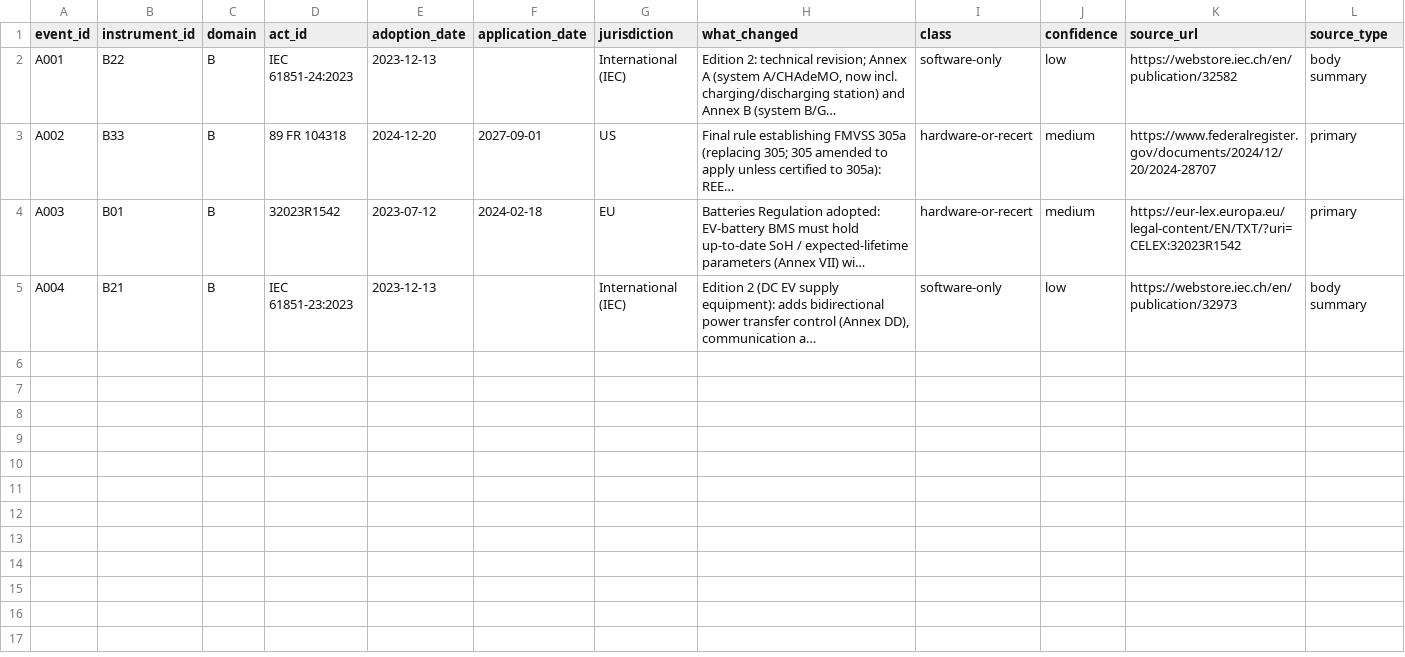
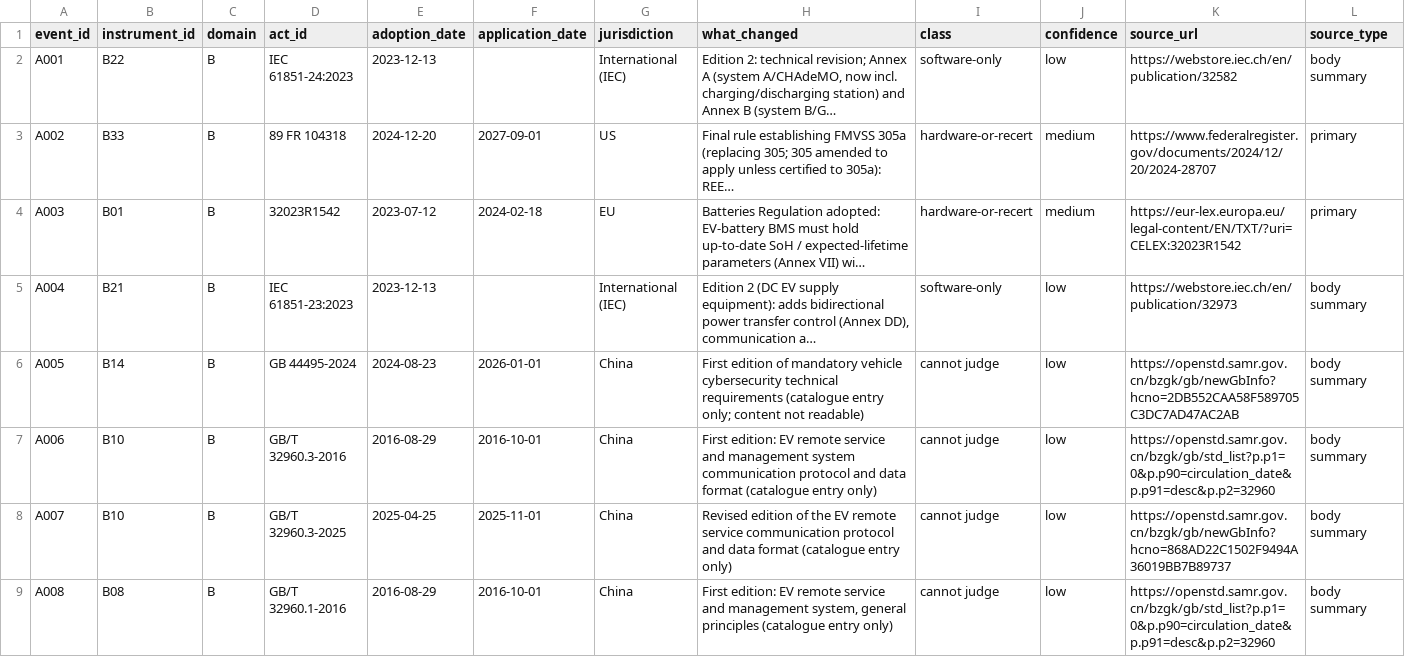
Before and after one commit to kylefoxaustin/battery-soh-finetune, a CSV file: results/L1/ledger_A.csv, drawn as a sheet; only a part is shown; long unchanged cells end in …; rows hold the shown columns only; the diff covers the shown part only; the diff names each change by its address in the sheet, - before the commit and + after, or states it on an @@ line.

```diff
--- a/results/L1/ledger_A.csv
+++ b/results/L1/ledger_A.csv
+row 6: A005 | B14 | B | GB 44495-2024 | 2024-08-23 | 2026-01-01 | China | First edition of mandatory vehicle cybersecurity technical requirements (catalogue entry only; content not readable) | cannot judge | low | https://openstd.samr.gov.cn/bzgk/gb/newGbInfo?hcno=2DB552CAA58F589705C3DC7AD47AC2AB | body summary
+row 7: A006 | B10 | B | GB/T 32960.3-2016 | 2016-08-29 | 2016-10-01 | China | First edition: EV remote service and management system communication protocol and data format (catalogue entry only) | cannot judge | low | https://openstd.samr.gov.cn/bzgk/gb/std_list?p.p1=0&p.p90=circulation_date&p.p91=desc&p.p2=32960 | body summary
+row 8: A007 | B10 | B | GB/T 32960.3-2025 | 2025-04-25 | 2025-11-01 | China | Revised edition of the EV remote service communication protocol and data format (catalogue entry only) | cannot judge | low | https://openstd.samr.gov.cn/bzgk/gb/newGbInfo?hcno=868AD22C1502F9494A36019BB7B89737 | body summary
+row 9: A008 | B08 | B | GB/T 32960.1-2016 | 2016-08-29 | 2016-10-01 | China | First edition: EV remote service and management system, general principles (catalogue entry only) | cannot judge | low | https://openstd.samr.gov.cn/bzgk/gb/std_list?p.p1=0&p.p90=circulation_date&p.p91=desc&p.p2=32960 | body summary
```
Also changed, not shown: 9 added rows elsewhere in this file, results/L1/instruments_A.csv.
